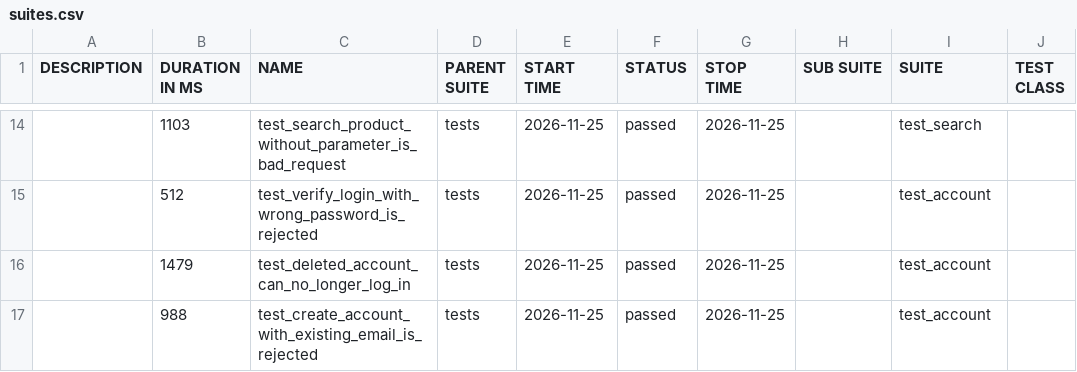
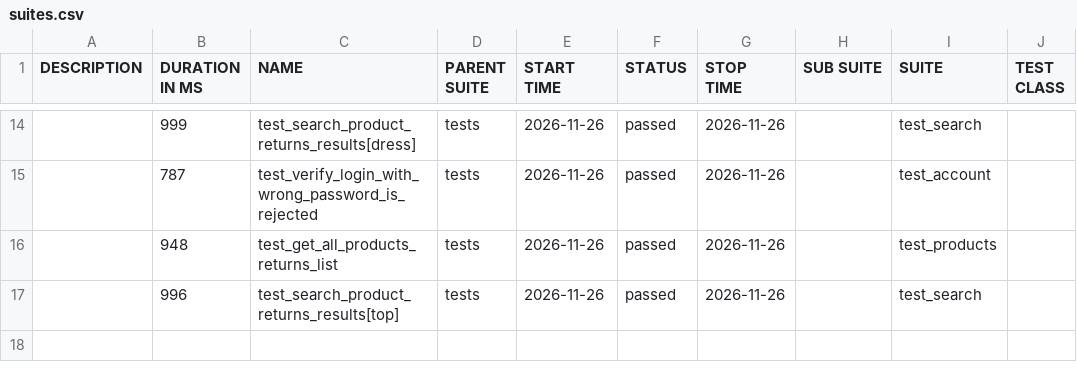
Before and after one commit to filip-wierzbicki-qa/uitap-automation, a CSV file: api/data/suites.csv, drawn as a sheet; only a part is shown, gaps mark what is left out; the diff covers the shown part only; the diff names each change by its address in the sheet, - before the commit and + after, or states it on an @@ line.

```diff
--- a/api/data/suites.csv
+++ b/api/data/suites.csv
-B14 (DURATION IN MS): 1103
+B14 (DURATION IN MS): 999
-C14 (NAME): test_search_product_without_parameter_is_bad_request
+C14 (NAME): test_search_product_returns_results[dress]
-E14:E17 (START TIME): 2026-11-25
+E14:E17 (START TIME): 2026-11-26
-G14:G17 (STOP TIME): 2026-11-25
+G14:G17 (STOP TIME): 2026-11-26
-B15 (DURATION IN MS): 512
+B15 (DURATION IN MS): 787
-B16 (DURATION IN MS): 1479
+B16 (DURATION IN MS): 948
-C16 (NAME): test_deleted_account_can_no_longer_log_in
+C16 (NAME): test_get_all_products_returns_list
-I16 (SUITE): test_account
+I16 (SUITE): test_products
-B17 (DURATION IN MS): 988
+B17 (DURATION IN MS): 996
-C17 (NAME): test_create_account_with_existing_email_is_rejected
+C17 (NAME): test_search_product_returns_results[top]
-I17 (SUITE): test_account
+I17 (SUITE): test_search
```
Also changed, not shown: 4 added rows, 4 removed rows and 32 edited cells elsewhere in this file, 51 other files.
